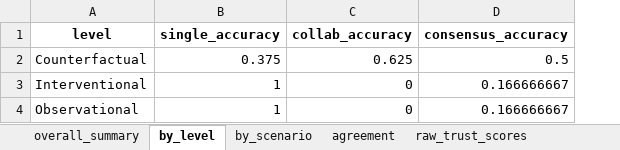
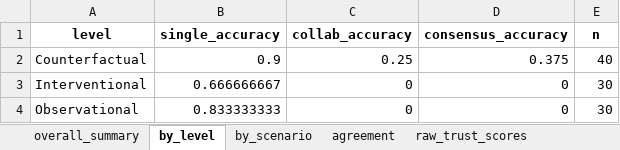
Before and after one commit to Narendarkumar98/Causal-Reasoning-in-LLM, an Excel workbook: results/llama3_analysis.xlsx, sheet by_level, drawn as a sheet; values as stored, in another font and other column widths than the file's, no borders; the diff names each change by its address in the sheet, - before the commit and + after, or states it on an @@ line.

```diff
--- a/results/llama3_analysis.xlsx (sheet by_level)
+++ b/results/llama3_analysis.xlsx (sheet by_level)
+column E (n), rows 2-4: 40 | 30 | 30
-B2 (single_accuracy): 0.375
+B2 (single_accuracy): 0.9
-C2 (collab_accuracy): 0.625
+C2 (collab_accuracy): 0.25
-D2 (consensus_accuracy): 0.5
+D2 (consensus_accuracy): 0.375
-B3 (single_accuracy): 1
+B3 (single_accuracy): 0.666666667
-D3:D4 (consensus_accuracy): 0.166666667
+D3:D4 (consensus_accuracy): 0
-B4 (single_accuracy): 1
+B4 (single_accuracy): 0.833333333
```
Also changed, not shown: sheet raw_trust_scores, sheet by_scenario, sheet overall_summary, sheet agreement, 25 other files.
